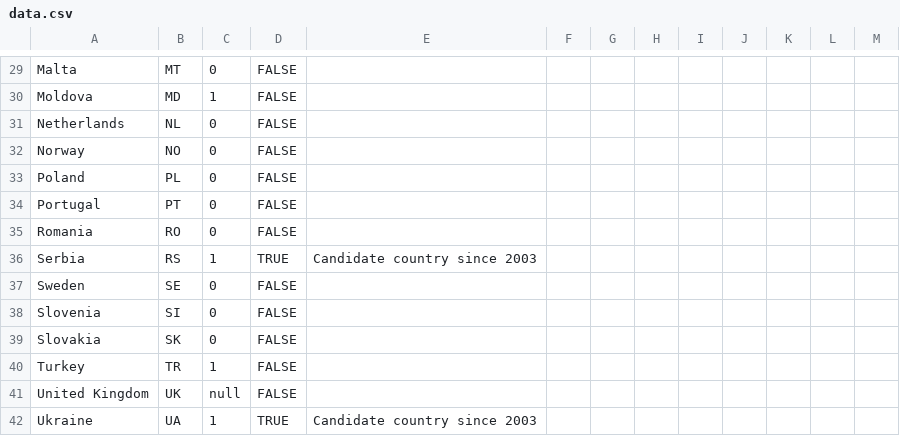
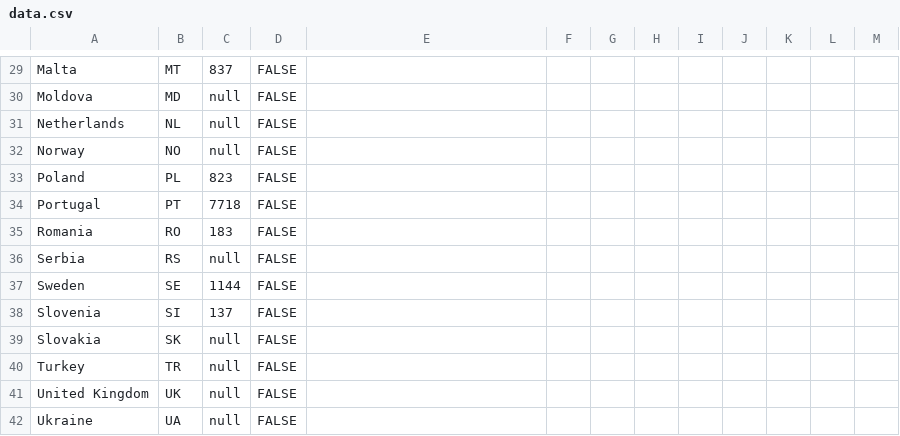
Before and after one commit to EuranetPlus/map-fisheries-europe, a CSV file: static/data/thematic/data.csv, drawn as a sheet; only a part is shown, gaps mark what is left out; the diff covers the shown part only; the diff names each change by its address in the sheet, - before the commit and + after, or states it on an @@ line.

```diff
--- a/static/data/thematic/data.csv
+++ b/static/data/thematic/data.csv
-C29: 0
+C29: 837
-C30: 1
+C30: null
-C31:C32: 0
+C31:C32: null
-C33: 0
+C33: 823
-C34: 0
+C34: 7718
-C35: 0
+C35: 183
-C36: 1
+C36: null
-D36: TRUE
+D36: FALSE
-E36: Candidate country since 2003
+E36: (empty)
-C37: 0
+C37: 1144
-C38: 0
+C38: 137
-C39: 0
+C39: null
-C40: 1
+C40: null
-C42: 1
+C42: null
-D42: TRUE
+D42: FALSE
-E42: Candidate country since 2003
+E42: (empty)
```
Also changed, not shown: 34 edited cells elsewhere in this file.
